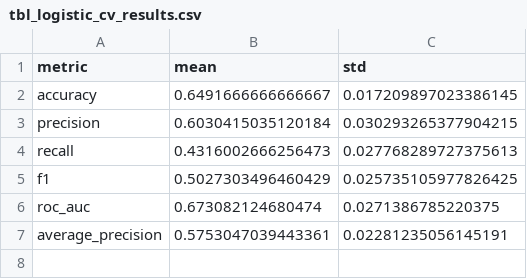
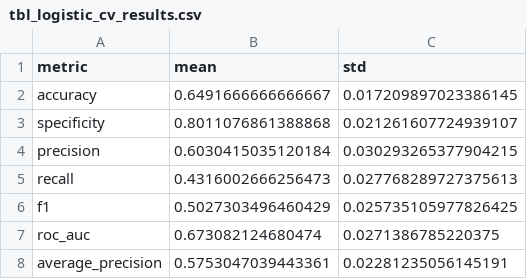
Before and after one commit to KeanaGindy/AAI-500-Final-Project, a CSV file: reports/tables/tbl_logistic_cv_results.csv, drawn as a sheet.

```diff
--- a/reports/tables/tbl_logistic_cv_results.csv
+++ b/reports/tables/tbl_logistic_cv_results.csv
@@ -2,2 +2,3 @@ metric,mean,std
 accuracy,0.6491666666666667,0.017209897023386145
+specificity,0.8011076861388868,0.021261607724939107
 precision,0.6030415035120184,0.030293265377904215
```
Also changed, not shown: reports/tables/tbl_model_comparison.csv, reports/tables/tbl_model_results.csv, 4 other files.
